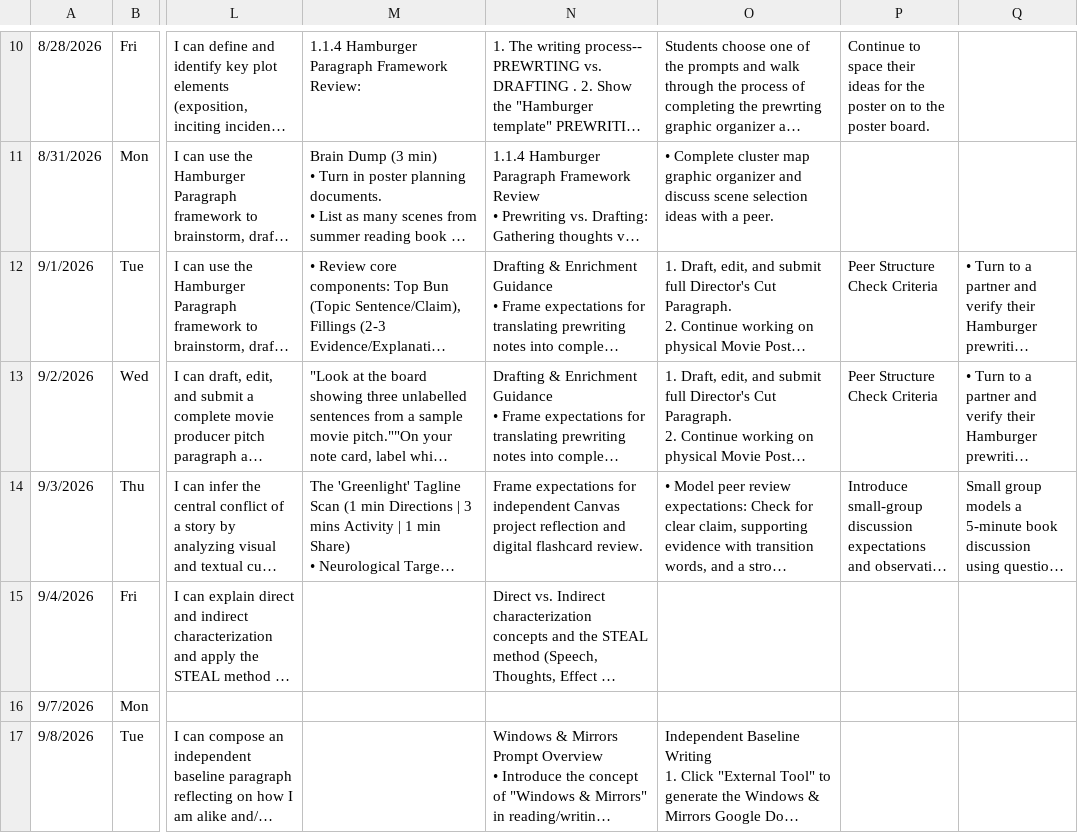
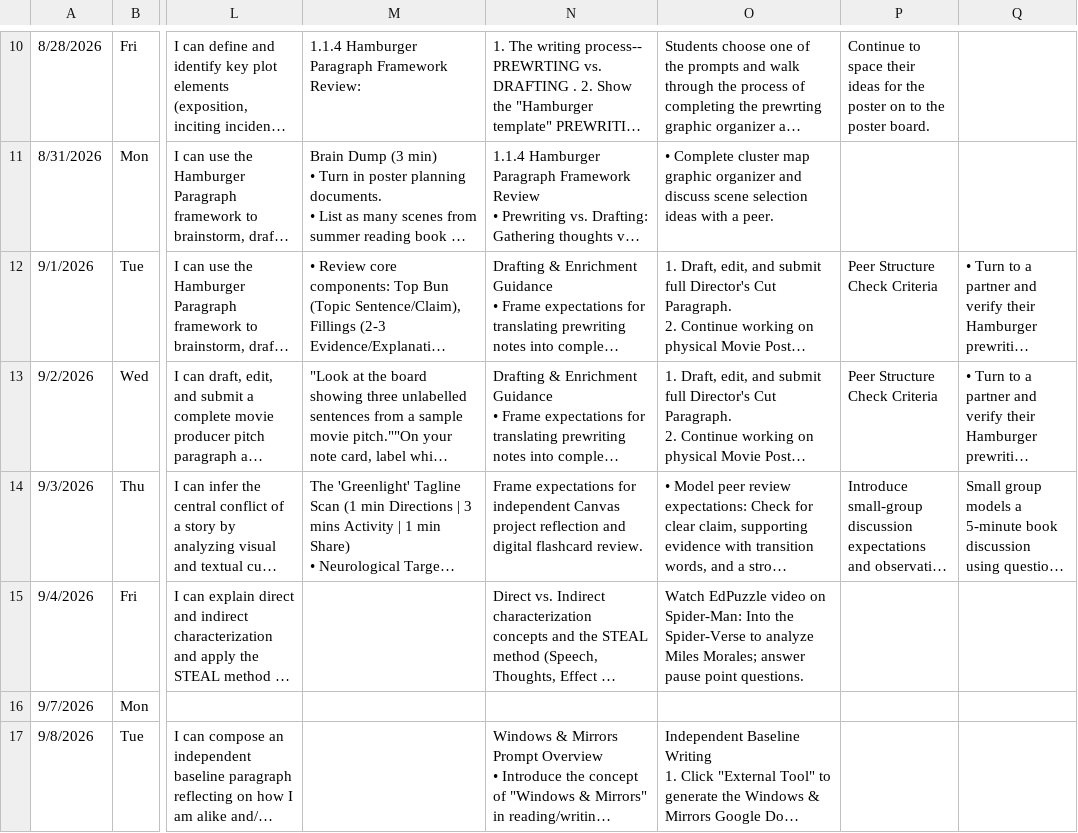
Before and after one commit to kimberlyjmartin/2026_Lesson_Planner_Calendar, a CSV file: daily_planner.csv, drawn as a sheet; only a part is shown, gaps mark what is left out; long unchanged cells end in …; the diff names each change by its address in the sheet, - before the commit and + after, or states it on an @@ line.

Commit message:
Auto-sync Daily Planner — 2026-08-31T03:22:56.496Z

```diff
--- a/daily_planner.csv
+++ b/daily_planner.csv
-O15: (empty)
+O15: Watch EdPuzzle video on Spider-Man: Into the Spider-Verse to analyze Miles Morales; answer pause point questions.
```
